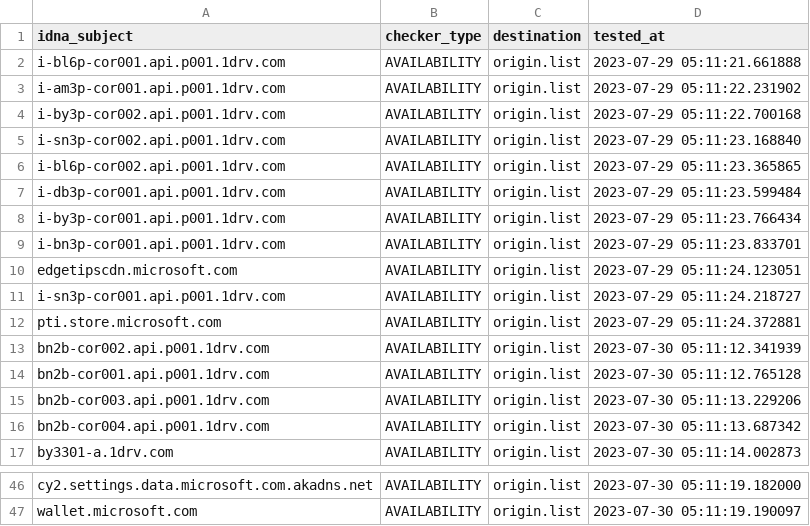
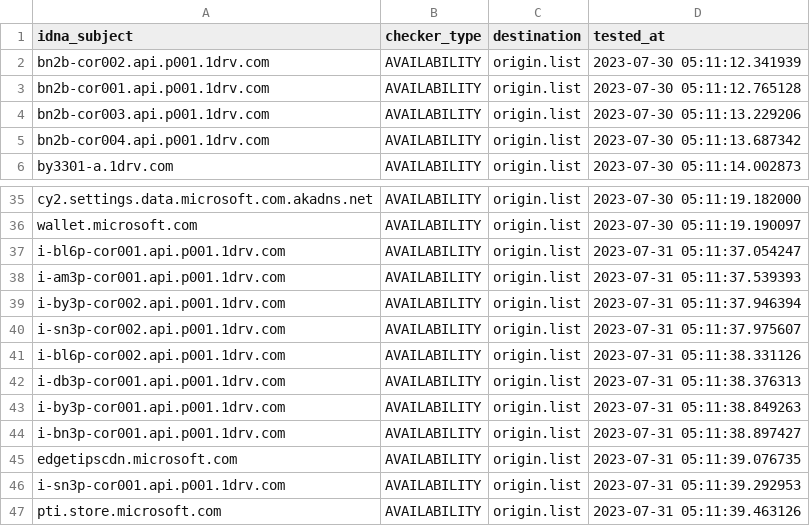
Before and after one commit to dead-hosts/WindowsSpyBlocker-extra_git_crazy-max, a CSV file: .pyfunceble/inactive.csv, drawn as a sheet; only a part is shown, gaps mark what is left out.

```diff
--- a/.pyfunceble/inactive.csv
+++ b/.pyfunceble/inactive.csv
@@ -1,13 +1,2 @@
 idna_subject,checker_type,destination,tested_at
-i-bl6p-cor001.api.p001.1drv.com,AVAILABILITY,origin.list,2023-07-29 05:11:21.661888
-i-am3p-cor001.api.p001.1drv.com,AVAILABILITY,origin.list,2023-07-29 05:11:22.231902
-i-by3p-cor002.api.p001.1drv.com,AVAILABILITY,origin.list,2023-07-29 05:11:22.700168
-i-sn3p-cor002.api.p001.1drv.com,AVAILABILITY,origin.list,2023-07-29 05:11:23.168840
-i-bl6p-cor002.api.p001.1drv.com,AVAILABILITY,origin.list,2023-07-29 05:11:23.365865
-i-db3p-cor001.api.p001.1drv.com,AVAILABILITY,origin.list,2023-07-29 05:11:23.599484
-i-by3p-cor001.api.p001.1drv.com,AVAILABILITY,origin.list,2023-07-29 05:11:23.766434
-i-bn3p-cor001.api.p001.1drv.com,AVAILABILITY,origin.list,2023-07-29 05:11:23.833701
-edgetipscdn.microsoft.com,AVAILABILITY,origin.list,2023-07-29 05:11:24.123051
-i-sn3p-cor001.api.p001.1drv.com,AVAILABILITY,origin.list,2023-07-29 05:11:24.218727
-pti.store.microsoft.com,AVAILABILITY,origin.list,2023-07-29 05:11:24.372881
 bn2b-cor002.api.p001.1drv.com,AVAILABILITY,origin.list,2023-07-30 05:11:12.341939
@@ -47 +36,12 @@ cy2.settings.data.microsoft.com.akadns.net,AVAILABILITY,origin.list,2023-07-30 0
 wallet.microsoft.com,AVAILABILITY,origin.list,2023-07-30 05:11:19.190097
+i-bl6p-cor001.api.p001.1drv.com,AVAILABILITY,origin.list,2023-07-31 05:11:37.054247
+i-am3p-cor001.api.p001.1drv.com,AVAILABILITY,origin.list,2023-07-31 05:11:37.539393
+i-by3p-cor002.api.p001.1drv.com,AVAILABILITY,origin.list,2023-07-31 05:11:37.946394
+i-sn3p-cor002.api.p001.1drv.com,AVAILABILITY,origin.list,2023-07-31 05:11:37.975607
+i-bl6p-cor002.api.p001.1drv.com,AVAILABILITY,origin.list,2023-07-31 05:11:38.331126
+i-db3p-cor001.api.p001.1drv.com,AVAILABILITY,origin.list,2023-07-31 05:11:38.376313
+i-by3p-cor001.api.p001.1drv.com,AVAILABILITY,origin.list,2023-07-31 05:11:38.849263
+i-bn3p-cor001.api.p001.1drv.com,AVAILABILITY,origin.list,2023-07-31 05:11:38.897427
+edgetipscdn.microsoft.com,AVAILABILITY,origin.list,2023-07-31 05:11:39.076735
+i-sn3p-cor001.api.p001.1drv.com,AVAILABILITY,origin.list,2023-07-31 05:11:39.292953
+pti.store.microsoft.com,AVAILABILITY,origin.list,2023-07-31 05:11:39.463126
```
Also changed, not shown: 10 other files.
